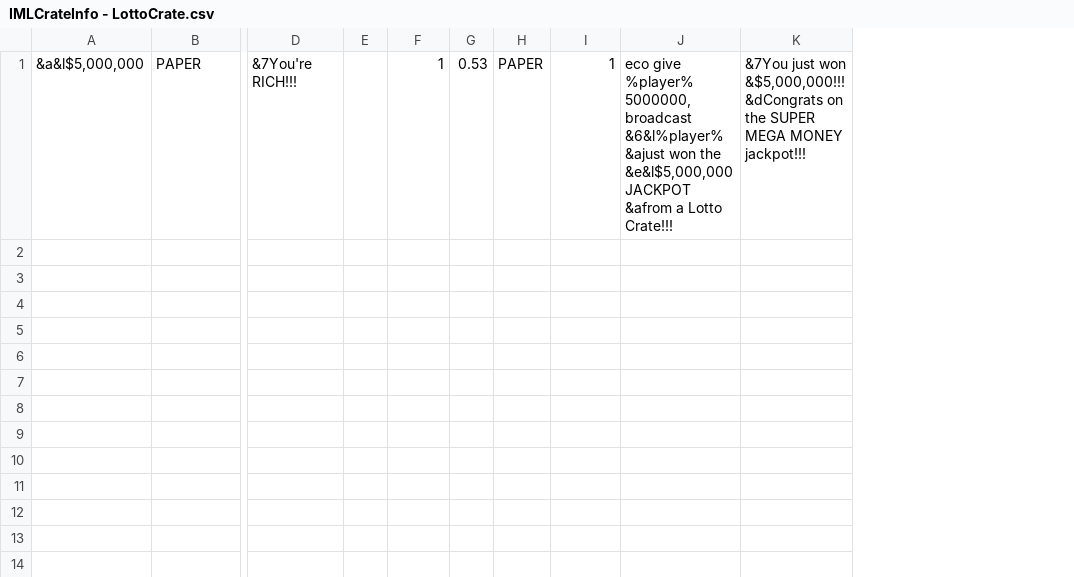
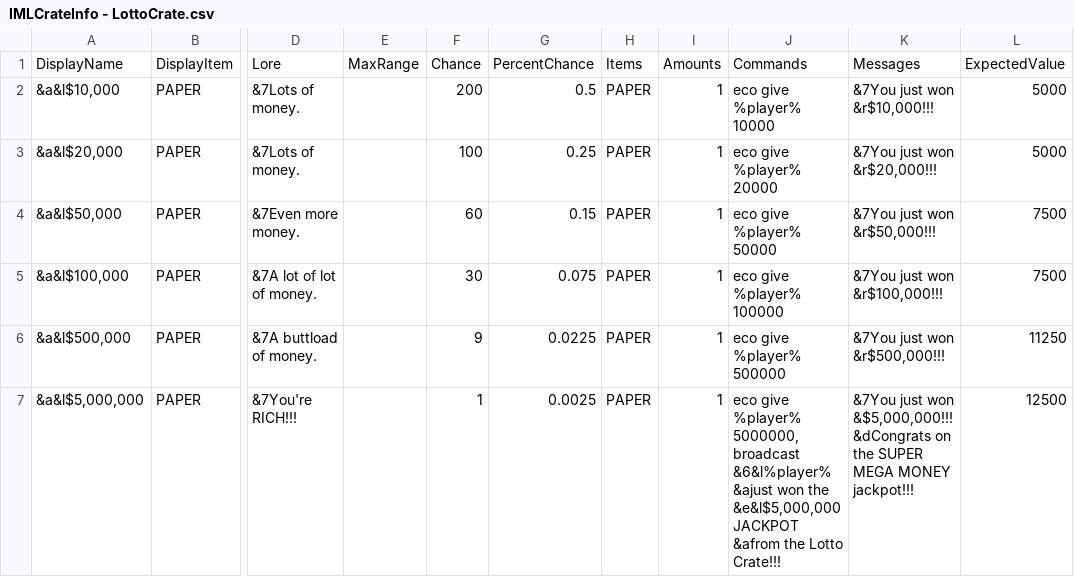
Before and after one commit to edgecdec/MinecraftCrazyCrateGenerator, a CSV file: CrateCSVs/IMLCrateInfo - LottoCrate.csv, drawn as a sheet; only a part is shown, gaps mark what is left out; removed rows and columns are numbered as before the commit, all else as after; rows hold the shown columns only; the diff names each change by its address in the sheet, - before the commit and + after, or states it on an @@ line.

Commit message:
Updated Lotto Crate.

```diff
--- a/CrateCSVs/IMLCrateInfo - LottoCrate.csv
+++ b/CrateCSVs/IMLCrateInfo - LottoCrate.csv
-column E, empty
+column E, empty
-column G, row 1: 0.53
+column G, row 7: 0.0025
-column J, row 1: eco give %player% 5000000, broadcast &6&l%player% &ajust won the &e&l$5,000,000 JACKPOT &afrom a Lotto Crate!!!
+column J, row 7: eco give %player% 5000000, broadcast &6&l%player% &ajust won the &e&l$5,000,000 JACKPOT &afrom the Lotto Crate!!!
+column L, row 7: 12500
+row 1: DisplayName | DisplayItem | Lore | MaxRange | Chance | PercentChance | Items | Amounts | Commands | Messages | ExpectedValue
+row 2: &a&l$10,000 | PAPER | &7Lots of money. |  | 200 | 0.5 | PAPER | 1 | eco give %player% 10000 | &7You just won &r$10,000!!! | 5000
+row 3: &a&l$20,000 | PAPER | &7Lots of money. |  | 100 | 0.25 | PAPER | 1 | eco give %player% 20000 | &7You just won &r$20,000!!! | 5000
+row 4: &a&l$50,000 | PAPER | &7Even more money. |  | 60 | 0.15 | PAPER | 1 | eco give %player% 50000 | &7You just won &r$50,000!!! | 7500
+row 5: &a&l$100,000 | PAPER | &7A lot of lot of money. |  | 30 | 0.075 | PAPER | 1 | eco give %player% 100000 | &7You just won &r$100,000!!! | 7500
+row 6: &a&l$500,000 | PAPER | &7A buttload of money. |  | 9 | 0.0225 | PAPER | 1 | eco give %player% 500000 | &7You just won &r$500,000!!! | 11250
```
Also changed, not shown: 1 other file.
